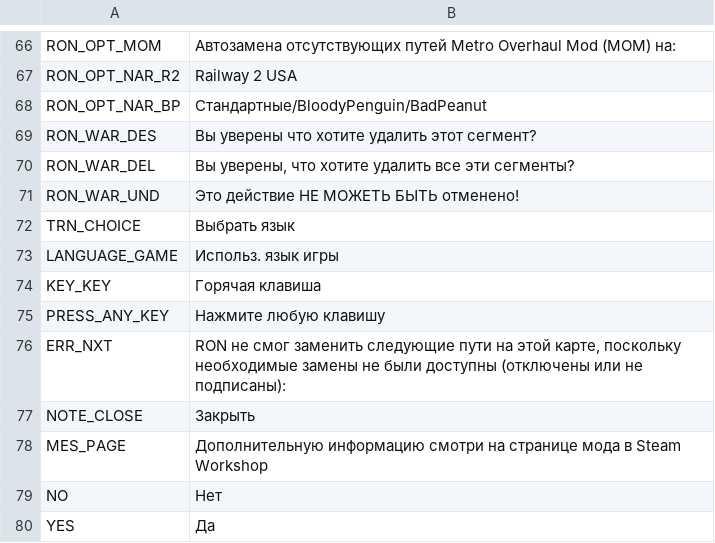
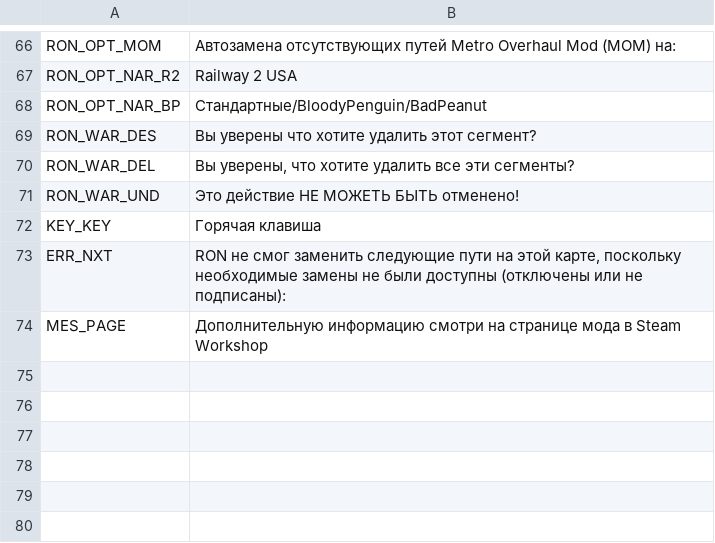
Before and after one commit to algernon-A/RON, a CSV file: Translations/ru-RU.csv, drawn as a sheet; only a part is shown, gaps mark what is left out.

Commit message:
Update translations.

```diff
--- a/Translations/ru-RU.csv
+++ b/Translations/ru-RU.csv
@@ -71,10 +71,4 @@
 "RON_WAR_UND","Это действие НЕ МОЖЕТЬ БЫТЬ отменено!"
-"TRN_CHOICE","Выбрать язык"
-"LANGUAGE_GAME","Использ. язык игры"
 "KEY_KEY","Горячая клавиша"
-"PRESS_ANY_KEY","Нажмите любую клавишу"
 "ERR_NXT","RON не смог заменить следующие пути на этой карте, поскольку необходимые замены не были доступны (отключены или не подписаны):"
-"NOTE_CLOSE","Закрыть"
 "MES_PAGE","Дополнительную информацию смотри на странице мода в Steam Workshop"
-"NO","Нет"
-"YES","Да"
```
Also changed, not shown: Translations/cs-CZ.csv, Translations/de-DE.csv, 8 other files.
